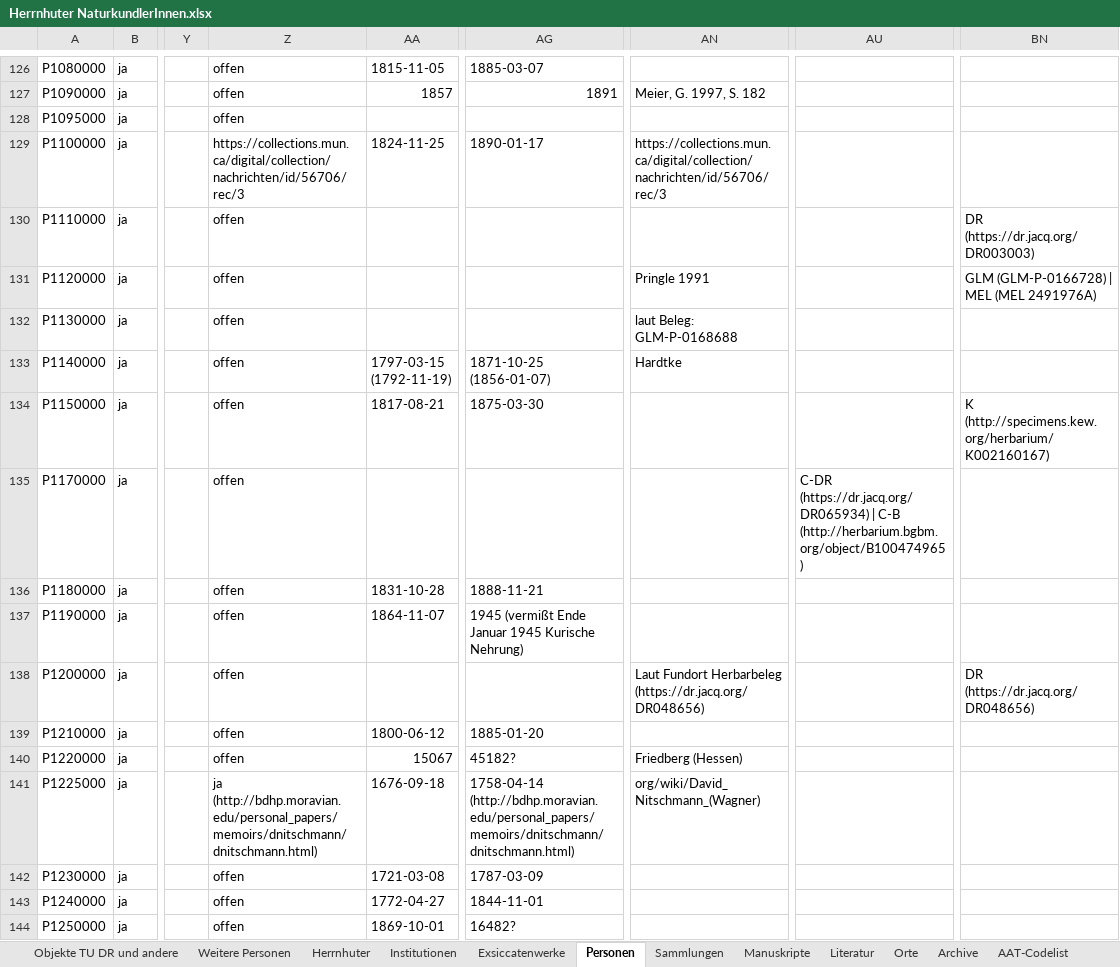
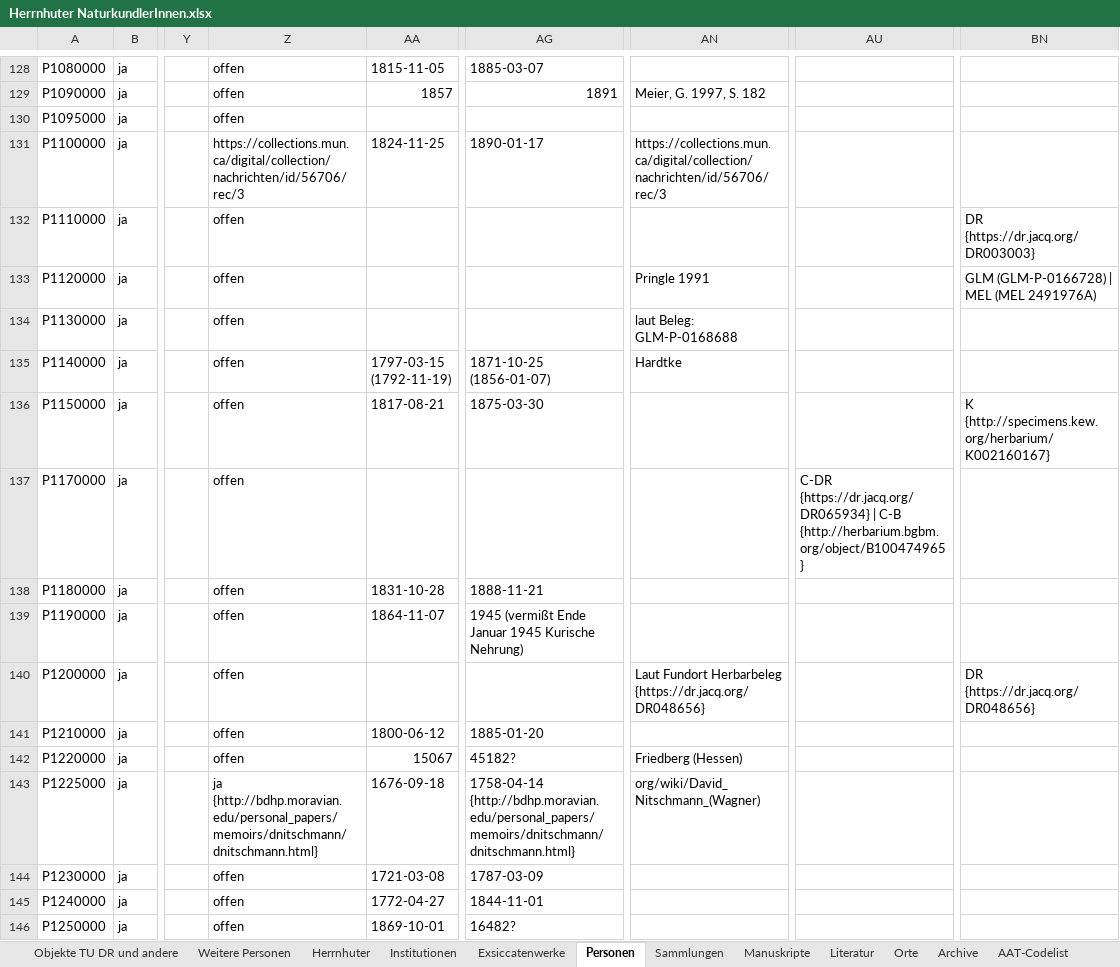
Before and after one commit to rue-a/naturforschung_und_protestantische_mission, an Excel workbook: data/Herrnhuter NaturkundlerInnen.xlsx, sheet Personen, drawn as a sheet; only a part is shown, gaps mark what is left out; values as stored, in another font and other column widths than the file's, no cell formats; table styles not drawn; addresses are those after the commit; the diff covers the shown part only; the diff names each change by its address in the sheet, - before the commit and + after, or states it on an @@ line.

```diff
--- a/data/Herrnhuter NaturkundlerInnen.xlsx (sheet Personen)
+++ b/data/Herrnhuter NaturkundlerInnen.xlsx (sheet Personen)
-BN132: DR (https://dr.jacq.org/DR003003)
+BN132: DR {https://dr.jacq.org/DR003003}
-BN136: K (http://specimens.kew.org/herbarium/K002160167)
+BN136: K {http://specimens.kew.org/herbarium/K002160167}
-AU137: C-DR (https://dr.jacq.org/DR065934) | C-B (http://herbarium.bgbm.org/object/B100474965)
+AU137: C-DR {https://dr.jacq.org/DR065934} | C-B {http://herbarium.bgbm.org/object/B100474965}
-AN140: …Fundort Herbarbeleg (https://dr.jacq.org/DR048656)
+AN140: …Fundort Herbarbeleg {https://dr.jacq.org/DR048656}
-BN140: DR (https://dr.jacq.org/DR048656)
+BN140: DR {https://dr.jacq.org/DR048656}
-Z143: ja (http://bdhp.moravian.edu/personal_papers/memoirs/dnitschmann/dnitschmann.html)
+Z143: ja {http://bdhp.moravian.edu/personal_papers/memoirs/dnitschmann/dnitschmann.html}
-AG143: 1758-04-14 (http://bdhp.moravian.edu/personal_papers/memoirs/dnitschmann/dnitschmann.html)
+AG143: 1758-04-14 {http://bdhp.moravian.edu/personal_papers/memoirs/dnitschmann/dnitschmann.html}
```
Also changed, not shown: 2 added rows and 241 edited cells elsewhere in this sheet, sheet Objekte TU DR und andere, sheet Literatur, sheet Orte, cell formats, 7 other files.
